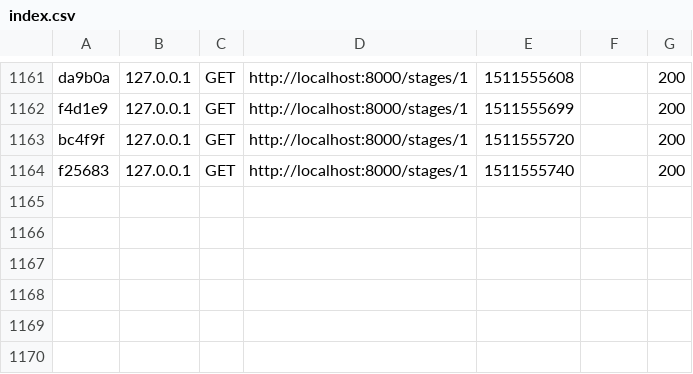
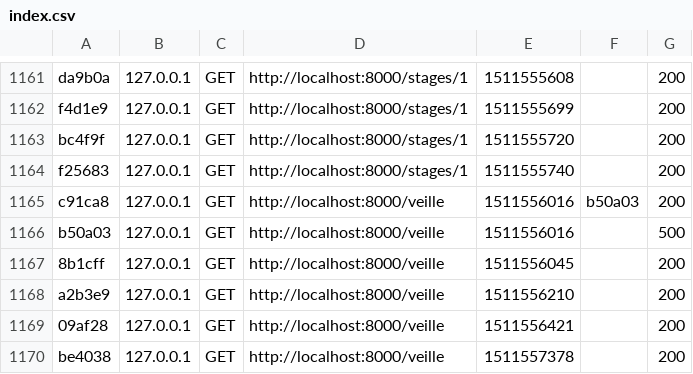
Before and after one commit to trodix/folio, a CSV file: var/cache/dev/profiler/index.csv, drawn as a sheet; only a part is shown, gaps mark what is left out; the diff names each change by its address in the sheet, - before the commit and + after, or states it on an @@ line.

Commit message:
Ajout de themes de veille

```diff
--- a/var/cache/dev/profiler/index.csv
+++ b/var/cache/dev/profiler/index.csv
+row 1165: c91ca8 | 127.0.0.1 | GET | http://localhost:8000/veille | 1511556016 | b50a03 | 200
+row 1166: b50a03 | 127.0.0.1 | GET | http://localhost:8000/veille | 1511556016 |  | 500
+row 1167: 8b1cff | 127.0.0.1 | GET | http://localhost:8000/veille | 1511556045 |  | 200
+row 1168: a2b3e9 | 127.0.0.1 | GET | http://localhost:8000/veille | 1511556210 |  | 200
+row 1169: 09af28 | 127.0.0.1 | GET | http://localhost:8000/veille | 1511556421 |  | 200
+row 1170: be4038 | 127.0.0.1 | GET | http://localhost:8000/veille | 1511557378 |  | 200
```
Also changed, not shown: 10 other files.
